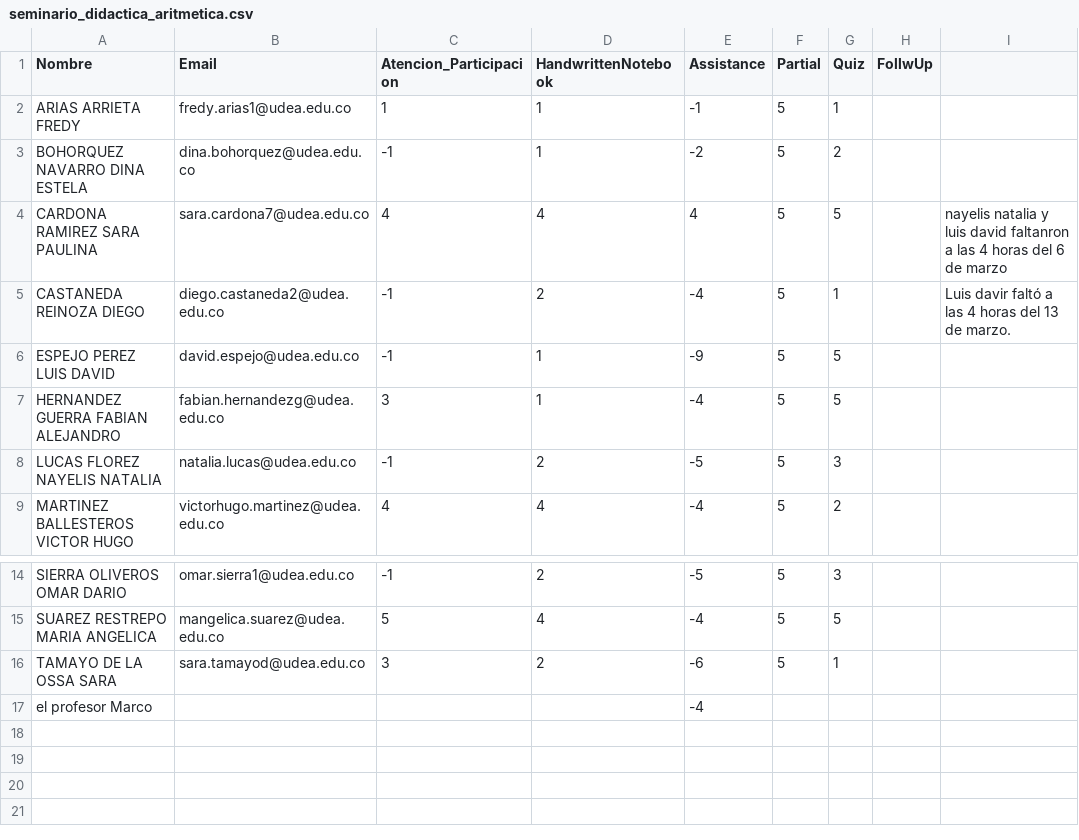
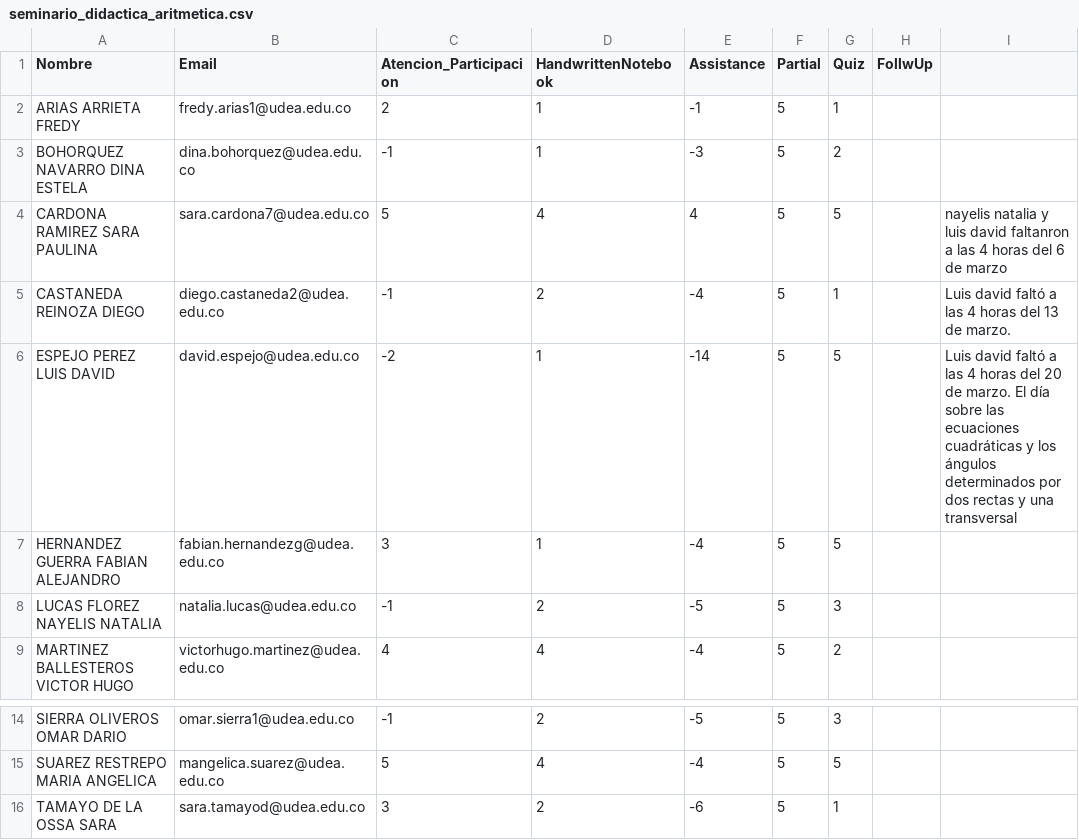
Before and after one commit to marco-canas/groups_list, a CSV file: seminario_didactica_aritmetica.csv, drawn as a sheet; only a part is shown, gaps mark what is left out.

Commit message:
notas de cálculo integral actualizadas a 21 de marzo

```diff
--- a/seminario_didactica_aritmetica.csv
+++ b/seminario_didactica_aritmetica.csv
@@ -1,7 +1,7 @@
 Nombre,Email,Atencion_Participacion,HandwrittenNotebook,Assistance,Partial,Quiz,FollwUp,
-ARIAS ARRIETA FREDY,fredy.arias1@udea.edu.co,1,1,-1,5,1,,
-BOHORQUEZ NAVARRO DINA ESTELA,dina.bohorquez@udea.edu.co,-1,1,-2,5,2,,
-CARDONA RAMIREZ SARA PAULINA,sara.cardona7@udea.edu.co,4,4,4,5,5,,nayelis natalia y luis david faltanron a las 4 horas del 6 de marzo
-CASTANEDA REINOZA DIEGO,diego.castaneda2@udea.edu.co,-1,2,-4,5,1,,Luis davir faltó a las 4 horas del 13 de marzo.
-ESPEJO PEREZ LUIS DAVID,david.espejo@udea.edu.co,-1,1,-9,5,5,,
+ARIAS ARRIETA FREDY,fredy.arias1@udea.edu.co,2,1,-1,5,1,,
+BOHORQUEZ NAVARRO DINA ESTELA,dina.bohorquez@udea.edu.co,-1,1,-3,5,2,,
+CARDONA RAMIREZ SARA PAULINA,sara.cardona7@udea.edu.co,5,4,4,5,5,,nayelis natalia y luis david faltanron a las 4 horas del 6 de marzo
+CASTANEDA REINOZA DIEGO,diego.castaneda2@udea.edu.co,-1,2,-4,5,1,,Luis david faltó a las 4 horas del 13 de marzo.
+ESPEJO PEREZ LUIS DAVID,david.espejo@udea.edu.co,-2,1,-14,5,5,,Luis david faltó a las 4 horas del 20 de marzo. El día sobre las ecuaciones cuadráticas y los ángulos determinados por dos rectas y una transversal
 HERNANDEZ GUERRA FABIAN ALEJANDRO,fabian.hernandezg@udea.edu.co,3,1,-4,5,5,,
@@ -16,2 +16 @@ SUAREZ RESTREPO MARIA ANGELICA,mangelica.suarez@udea.edu.co,5,4,-4,5,5,,
 TAMAYO DE LA OSSA SARA,sara.tamayod@udea.edu.co,3,2,-6,5,1,,
-el profesor Marco,,,,-4,,,,
```
Also changed, not shown: calculo_integral.csv, math1.csv, 1 other file.
